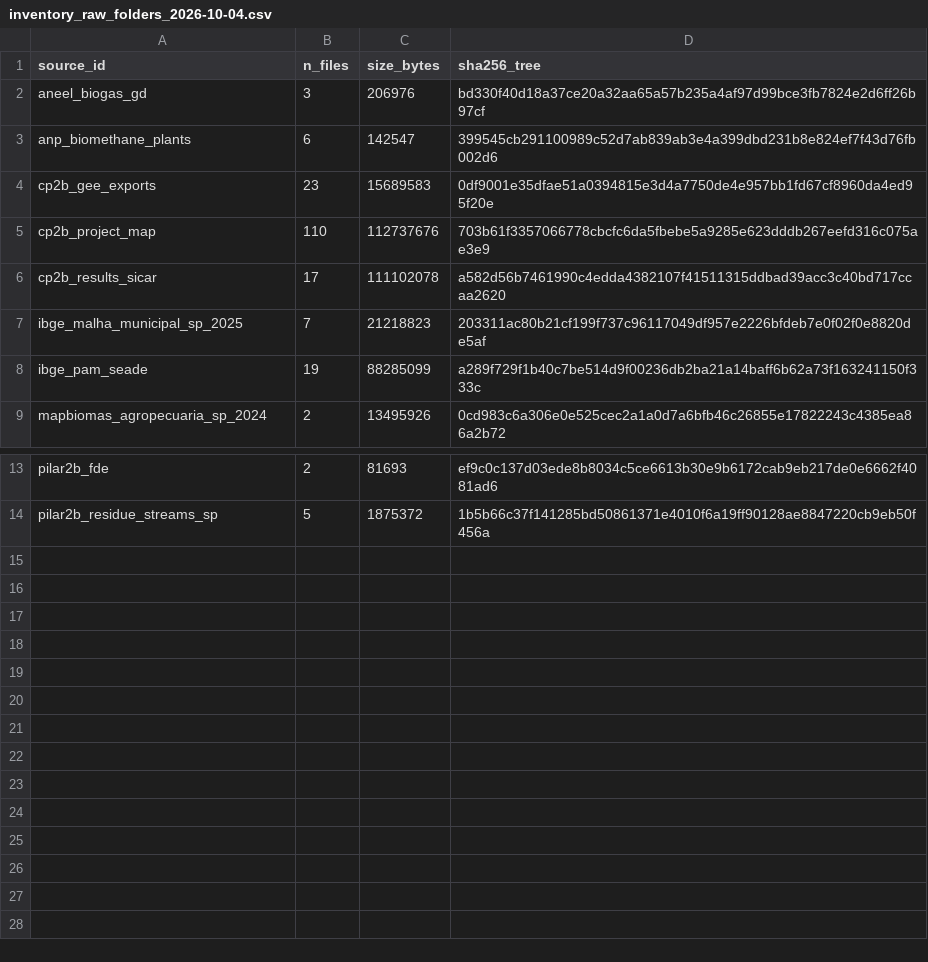
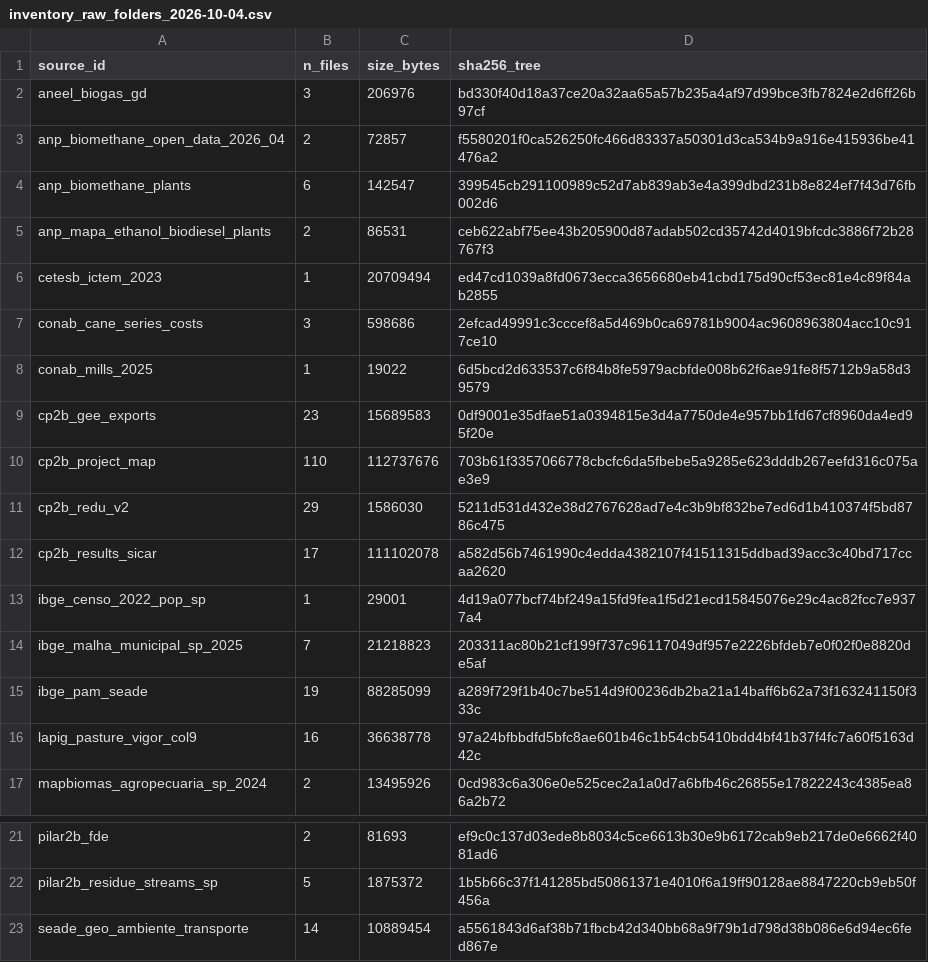
Before and after one commit to aikiesan/Project_Twin, a CSV file: registry/staging/inventory_raw_folders_2026-10-04.csv, drawn as a sheet; only a part is shown, gaps mark what is left out.

```diff
--- a/registry/staging/inventory_raw_folders_2026-10-04.csv
+++ b/registry/staging/inventory_raw_folders_2026-10-04.csv
@@ -2,8 +2,16 @@ source_id,n_files,size_bytes,sha256_tree
 aneel_biogas_gd,3,206976,bd330f40d18a37ce20a32aa65a57b235a4af97d99bce3fb7824e2d6ff26b97cf
+anp_biomethane_open_data_2026_04,2,72857,f5580201f0ca526250fc466d83337a50301d3ca534b9a916e415936be41476a2
 anp_biomethane_plants,6,142547,399545cb291100989c52d7ab839ab3e4a399dbd231b8e824ef7f43d76fb002d6
+anp_mapa_ethanol_biodiesel_plants,2,86531,ceb622abf75ee43b205900d87adab502cd35742d4019bfcdc3886f72b28767f3
+cetesb_ictem_2023,1,20709494,ed47cd1039a8fd0673ecca3656680eb41cbd175d90cf53ec81e4c89f84ab2855
+conab_cane_series_costs,3,598686,2efcad49991c3cccef8a5d469b0ca69781b9004ac9608963804acc10c917ce10
+conab_mills_2025,1,19022,6d5bcd2d633537c6f84b8fe5979acbfde008b62f6ae91fe8f5712b9a58d39579
 cp2b_gee_exports,23,15689583,0df9001e35dfae51a0394815e3d4a7750de4e957bb1fd67cf8960da4ed95f20e
 cp2b_project_map,110,112737676,703b61f3357066778cbcfc6da5fbebe5a9285e623dddb267eefd316c075ae3e9
+cp2b_redu_v2,29,1586030,5211d531d432e38d2767628ad7e4c3b9bf832be7ed6d1b410374f5bd8786c475
 cp2b_results_sicar,17,111102078,a582d56b7461990c4edda4382107f41511315ddbad39acc3c40bd717ccaa2620
+ibge_censo_2022_pop_sp,1,29001,4d19a077bcf74bf249a15fd9fea1f5d21ecd15845076e29c4ac82fcc7e9377a4
 ibge_malha_municipal_sp_2025,7,21218823,203311ac80b21cf199f737c96117049df957e2226bfdeb7e0f02f0e8820de5af
 ibge_pam_seade,19,88285099,a289f729f1b40c7be514d9f00236db2ba21a14baff6b62a73f163241150f333c
+lapig_pasture_vigor_col9,16,36638778,97a24bfbbdfd5bfc8ae601b46c1b54cb5410bdd4bf41b37f4fc7a60f5163d42c
 mapbiomas_agropecuaria_sp_2024,2,13495926,0cd983c6a306e0e525cec2a1a0d7a6bfb46c26855e17822243c4385ea86a2b72
@@ -14 +22,2 @@ pilar2b_fde,2,81693,ef9c0c137d03ede8b8034c5ce6613b30e9b6172cab9eb217de0e6662f408
 pilar2b_residue_streams_sp,5,1875372,1b5b66c37f141285bd50861371e4010f6a19ff90128ae8847220cb9eb50f456a
+seade_geo_ambiente_transporte,14,10889454,a5561843d6af38b71fbcb42d340bb68a9f79b1d798d38b086e6d94ec6fed867e
```
Also changed, not shown: 12 other files.
